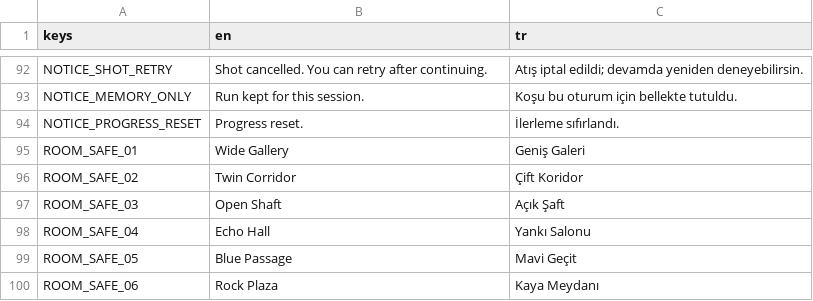
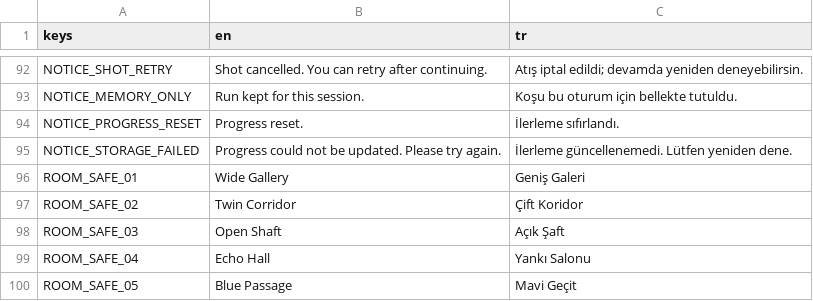
Before and after one commit to YSTuran/deep-ricochet, a CSV file: deep-ricochet/localization/translations.csv, drawn as a sheet; only a part is shown, gaps mark what is left out; the shorter side is filled out with more unchanged rows.

```diff
--- a/deep-ricochet/localization/translations.csv
+++ b/deep-ricochet/localization/translations.csv
@@ -94,2 +94,3 @@ NOTICE_MEMORY_ONLY,Run kept for this session.,Koşu bu oturum için bellekte tut
 NOTICE_PROGRESS_RESET,Progress reset.,İlerleme sıfırlandı.
+NOTICE_STORAGE_FAILED,Progress could not be updated. Please try again.,İlerleme güncellenemedi. Lütfen yeniden dene.
 ROOM_SAFE_01,Wide Gallery,Geniş Galeri
```
Also changed, not shown: 20 other files.
